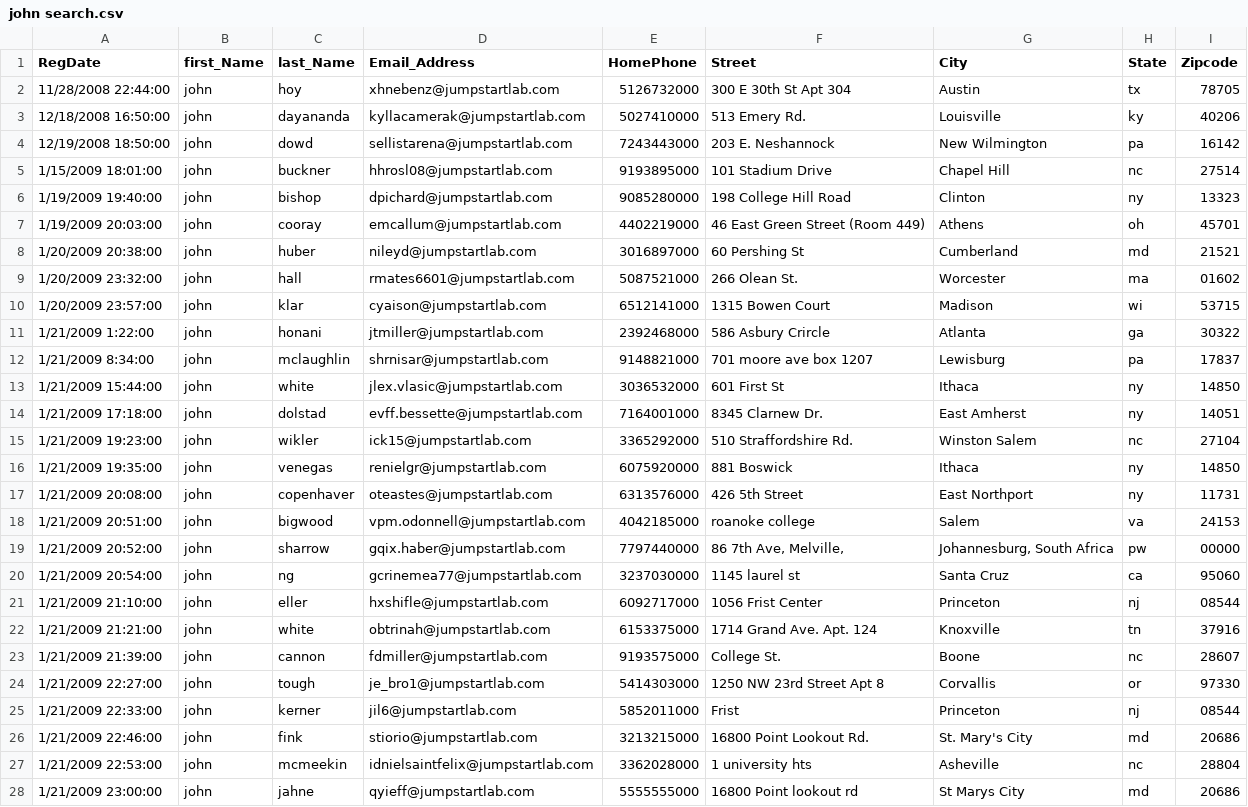
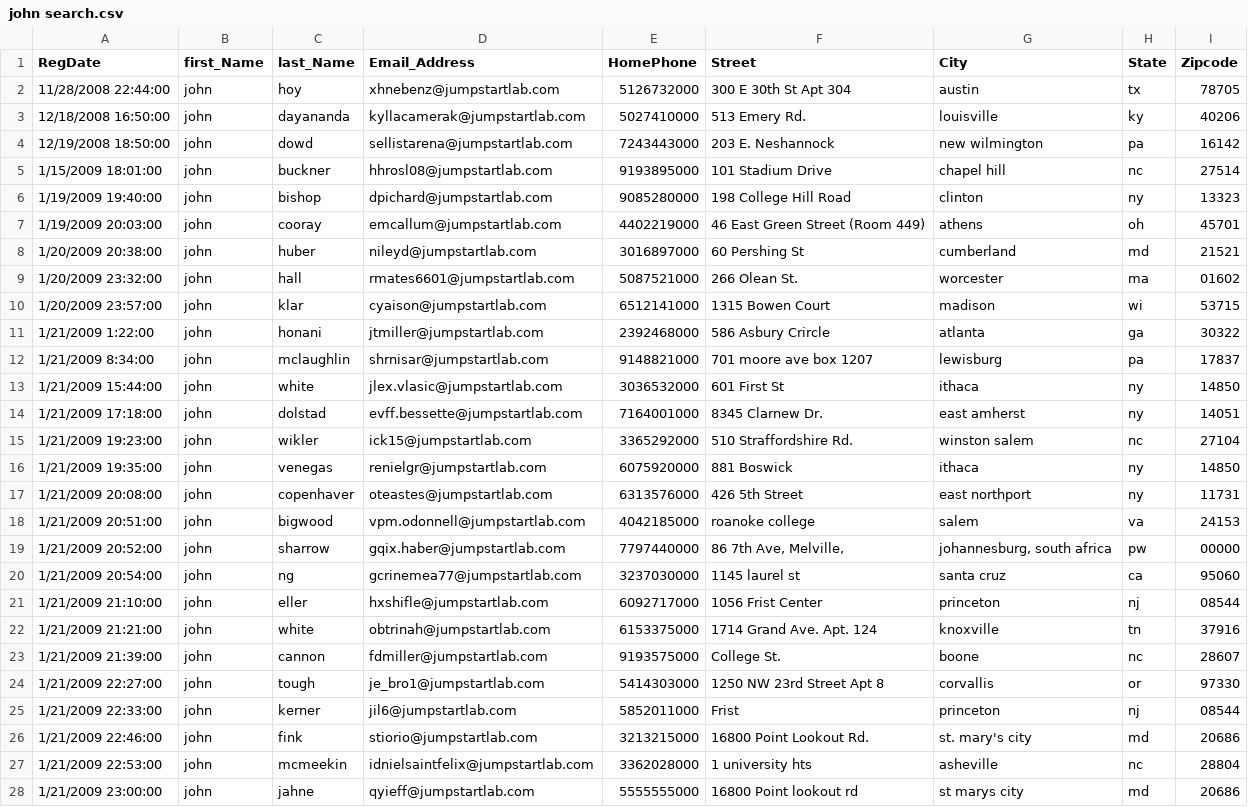
Before and after one commit to antciccone/event-reporter, a CSV file: john search.csv, drawn as a sheet; only a part is shown; the diff covers the shown part only.

```diff
--- a/john search.csv
+++ b/john search.csv
@@ -1,28 +1,28 @@
 RegDate,first_Name,last_Name,Email_Address,HomePhone,Street,City,State,Zipcode
-11/28/2008 22:44:00,john,hoy,xhnebenz@jumpstartlab.com,5126732000,300 E 30th St Apt 304,Austin,tx,78705
-12/18/2008 16:50:00,john,dayananda,kyllacamerak@jumpstartlab.com,5027410000,513 Emery Rd.,Louisville,ky,40206
-12/19/2008 18:50:00,john,dowd,sellistarena@jumpstartlab.com,7243443000,203 E. Neshannock,New Wilmington,pa,16142
-1/15/2009 18:01:00,john,buckner,hhrosl08@jumpstartlab.com,9193895000,101 Stadium Drive,Chapel Hill,nc,27514
-1/19/2009 19:40:00,john,bishop,dpichard@jumpstartlab.com,9085280000,198 College Hill Road,Clinton,ny,13323
-1/19/2009 20:03:00,john,cooray,emcallum@jumpstartlab.com,4402219000,46 East Green Street (Room 449),Athens,oh,45701
-1/20/2009 20:38:00,john,huber,nileyd@jumpstartlab.com,3016897000,60 Pershing St,Cumberland,md,21521
-1/20/2009 23:32:00,john,hall,rmates6601@jumpstartlab.com,5087521000,266 Olean St.,Worcester,ma,01602
-1/20/2009 23:57:00,john,klar,cyaison@jumpstartlab.com,6512141000,1315 Bowen Court,Madison,wi,53715
-1/21/2009 1:22:00,john,honani,jtmiller@jumpstartlab.com,2392468000,586 Asbury Crircle,Atlanta,ga,30322
-1/21/2009 8:34:00,john,mclaughlin,shrnisar@jumpstartlab.com,9148821000,701 moore ave box 1207,Lewisburg,pa,17837
-1/21/2009 15:44:00,john,white,jlex.vlasic@jumpstartlab.com,3036532000,601 First St,Ithaca,ny,14850
-1/21/2009 17:18:00,john,dolstad,evff.bessette@jumpstartlab.com,7164001000,8345 Clarnew Dr.,East Amherst,ny,14051
-1/21/2009 19:23:00,john,wikler,ick15@jumpstartlab.com,3365292000,510 Straffordshire Rd.,Winston Salem,nc,27104
-1/21/2009 19:35:00,john,venegas,renielgr@jumpstartlab.com,6075920000,881 Boswick,Ithaca,ny,14850
-1/21/2009 20:08:00,john,copenhaver,oteastes@jumpstartlab.com,6313576000,426 5th Street,East Northport,ny,11731
-1/21/2009 20:51:00,john,bigwood,vpm.odonnell@jumpstartlab.com,4042185000,roanoke college,Salem,va,24153
-1/21/2009 20:52:00,john,sharrow,gqix.haber@jumpstartlab.com,7797440000,"86 7th Ave, Melville,","Johannesburg, South Africa",pw,00000
-1/21/2009 20:54:00,john,ng,gcrinemea77@jumpstartlab.com,3237030000,1145 laurel st,Santa Cruz,ca,95060
-1/21/2009 21:10:00,john,eller,hxshifle@jumpstartlab.com,6092717000,1056 Frist Center,Princeton,nj,08544
-1/21/2009 21:21:00,john,white,obtrinah@jumpstartlab.com,6153375000,1714 Grand Ave. Apt. 124,Knoxville,tn,37916
-1/21/2009 21:39:00,john,cannon,fdmiller@jumpstartlab.com,9193575000,College St.,Boone,nc,28607
-1/21/2009 22:27:00,john,tough,je_bro1@jumpstartlab.com,5414303000,1250 NW 23rd Street Apt 8,Corvallis,or,97330
-1/21/2009 22:33:00,john,kerner,jil6@jumpstartlab.com,5852011000,Frist,Princeton,nj,08544
-1/21/2009 22:46:00,john,fink,stiorio@jumpstartlab.com,3213215000,16800 Point Lookout Rd.,St. Mary's City,md,20686
-1/21/2009 22:53:00,john,mcmeekin,idnielsaintfelix@jumpstartlab.com,3362028000,1 university hts,Asheville,nc,28804
-1/21/2009 23:00:00,john,jahne,qyieff@jumpstartlab.com,5555555000,16800 Point lookout rd,St Marys City,md,20686
+11/28/2008 22:44:00,john,hoy,xhnebenz@jumpstartlab.com,5126732000,300 E 30th St Apt 304,austin,tx,78705
+12/18/2008 16:50:00,john,dayananda,kyllacamerak@jumpstartlab.com,5027410000,513 Emery Rd.,louisville,ky,40206
+12/19/2008 18:50:00,john,dowd,sellistarena@jumpstartlab.com,7243443000,203 E. Neshannock,new wilmington,pa,16142
+1/15/2009 18:01:00,john,buckner,hhrosl08@jumpstartlab.com,9193895000,101 Stadium Drive,chapel hill,nc,27514
+1/19/2009 19:40:00,john,bishop,dpichard@jumpstartlab.com,9085280000,198 College Hill Road,clinton,ny,13323
+1/19/2009 20:03:00,john,cooray,emcallum@jumpstartlab.com,4402219000,46 East Green Street (Room 449),athens,oh,45701
+1/20/2009 20:38:00,john,huber,nileyd@jumpstartlab.com,3016897000,60 Pershing St,cumberland,md,21521
+1/20/2009 23:32:00,john,hall,rmates6601@jumpstartlab.com,5087521000,266 Olean St.,worcester,ma,01602
+1/20/2009 23:57:00,john,klar,cyaison@jumpstartlab.com,6512141000,1315 Bowen Court,madison,wi,53715
+1/21/2009 1:22:00,john,honani,jtmiller@jumpstartlab.com,2392468000,586 Asbury Crircle,atlanta,ga,30322
+1/21/2009 8:34:00,john,mclaughlin,shrnisar@jumpstartlab.com,9148821000,701 moore ave box 1207,lewisburg,pa,17837
+1/21/2009 15:44:00,john,white,jlex.vlasic@jumpstartlab.com,3036532000,601 First St,ithaca,ny,14850
+1/21/2009 17:18:00,john,dolstad,evff.bessette@jumpstartlab.com,7164001000,8345 Clarnew Dr.,east amherst,ny,14051
+1/21/2009 19:23:00,john,wikler,ick15@jumpstartlab.com,3365292000,510 Straffordshire Rd.,winston salem,nc,27104
+1/21/2009 19:35:00,john,venegas,renielgr@jumpstartlab.com,6075920000,881 Boswick,ithaca,ny,14850
+1/21/2009 20:08:00,john,copenhaver,oteastes@jumpstartlab.com,6313576000,426 5th Street,east northport,ny,11731
+1/21/2009 20:51:00,john,bigwood,vpm.odonnell@jumpstartlab.com,4042185000,roanoke college,salem,va,24153
+1/21/2009 20:52:00,john,sharrow,gqix.haber@jumpstartlab.com,7797440000,"86 7th Ave, Melville,","johannesburg, south africa",pw,00000
+1/21/2009 20:54:00,john,ng,gcrinemea77@jumpstartlab.com,3237030000,1145 laurel st,santa cruz,ca,95060
+1/21/2009 21:10:00,john,eller,hxshifle@jumpstartlab.com,6092717000,1056 Frist Center,princeton,nj,08544
+1/21/2009 21:21:00,john,white,obtrinah@jumpstartlab.com,6153375000,1714 Grand Ave. Apt. 124,knoxville,tn,37916
+1/21/2009 21:39:00,john,cannon,fdmiller@jumpstartlab.com,9193575000,College St.,boone,nc,28607
+1/21/2009 22:27:00,john,tough,je_bro1@jumpstartlab.com,5414303000,1250 NW 23rd Street Apt 8,corvallis,or,97330
+1/21/2009 22:33:00,john,kerner,jil6@jumpstartlab.com,5852011000,Frist,princeton,nj,08544
+1/21/2009 22:46:00,john,fink,stiorio@jumpstartlab.com,3213215000,16800 Point Lookout Rd.,st. mary's city,md,20686
+1/21/2009 22:53:00,john,mcmeekin,idnielsaintfelix@jumpstartlab.com,3362028000,1 university hts,asheville,nc,28804
+1/21/2009 23:00:00,john,jahne,qyieff@jumpstartlab.com,5555555000,16800 Point lookout rd,st marys city,md,20686
```
Also changed, not shown: 36 edited cells elsewhere in this file, state_sample.csv, 9 other files.
